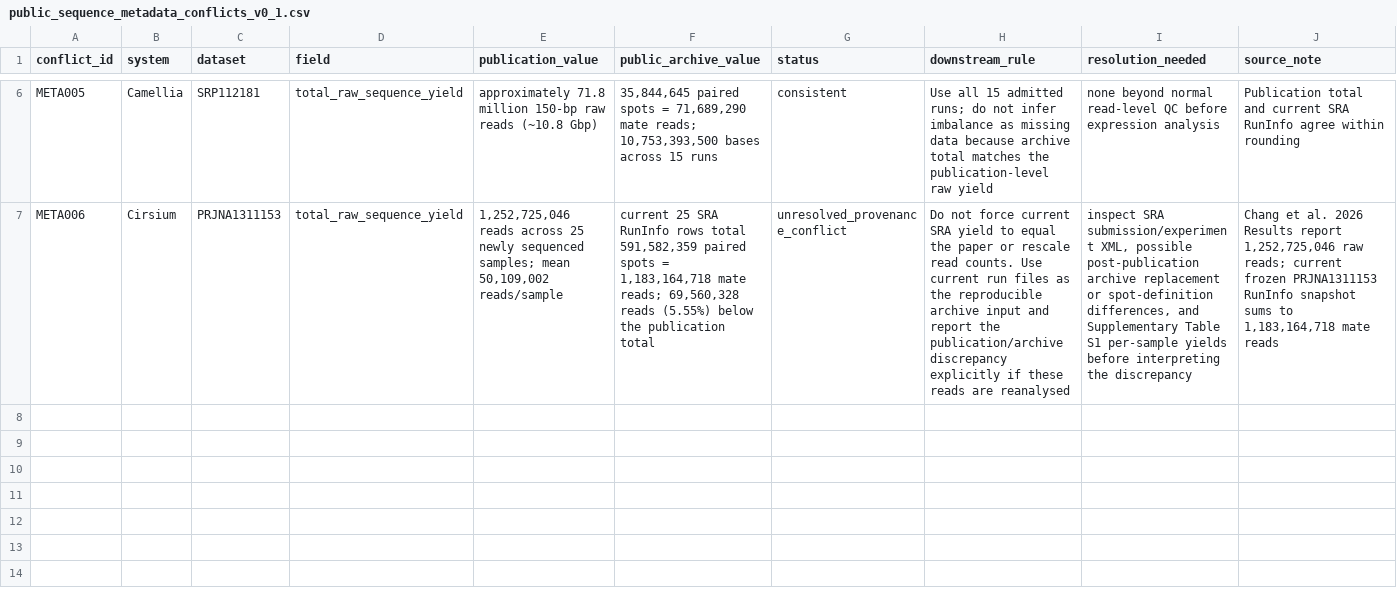
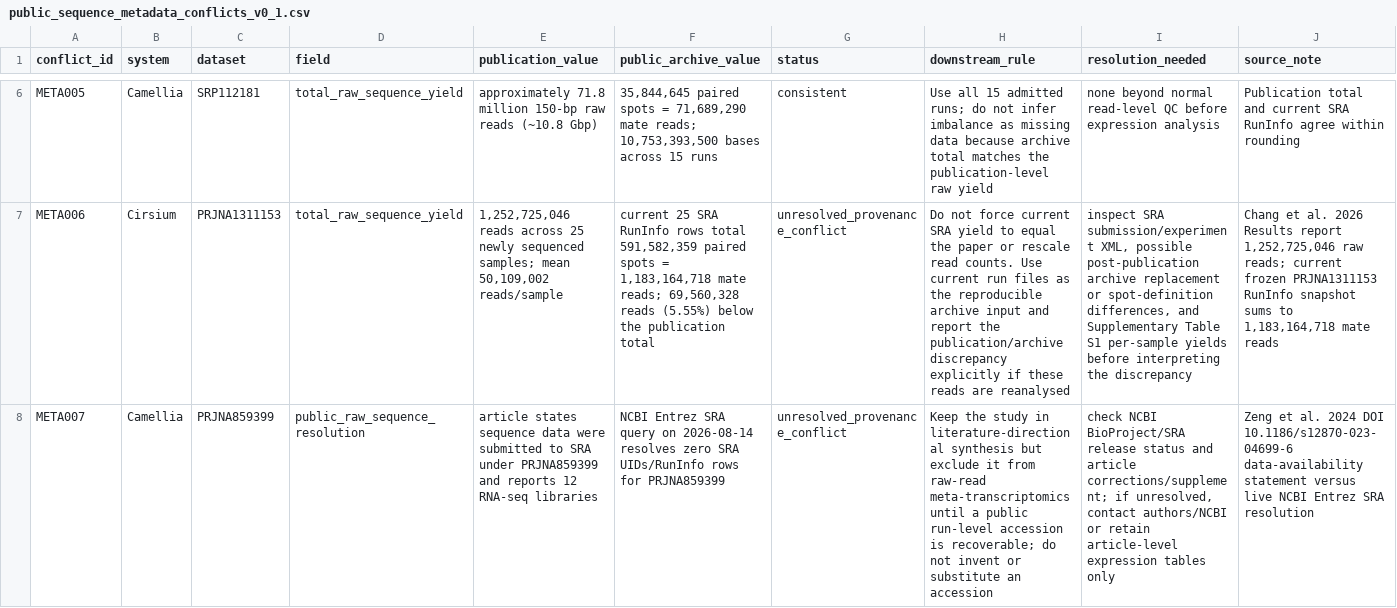
Before and after one commit to zuizui0223/chun, a CSV file: data/public_sequence_metadata_conflicts_v0_1.csv, drawn as a sheet; only a part is shown, gaps mark what is left out; the diff names each change by its address in the sheet, - before the commit and + after, or states it on an @@ line.

Commit message:
Record unresolved oil-camellia SRA provenance conflict

```diff
--- a/data/public_sequence_metadata_conflicts_v0_1.csv
+++ b/data/public_sequence_metadata_conflicts_v0_1.csv
+row 8: META007 | Camellia | PRJNA859399 | public_raw_sequence_resolution | article states sequence data were submitted to SRA under PRJNA859399 and reports 12 RNA-seq libraries | NCBI Entrez SRA query on 2026-08-14 resolves zero SRA UIDs/RunInfo rows for PRJNA859399 | unresolved_provenance_conflict | Keep the study in literature-directional synthesis but exclude it from raw-read meta-transcriptomics until a public run-level accession is recoverable; do not invent or substitute an accession | check NCBI BioProject/SRA release status and article corrections/supplement; if unresolved, contact authors/NCBI or retain article-level expression tables only | Zeng et al. 2024 DOI 10.1186/s12870-023-04699-6 data-availability statement versus live NCBI Entrez SRA resolution
```
